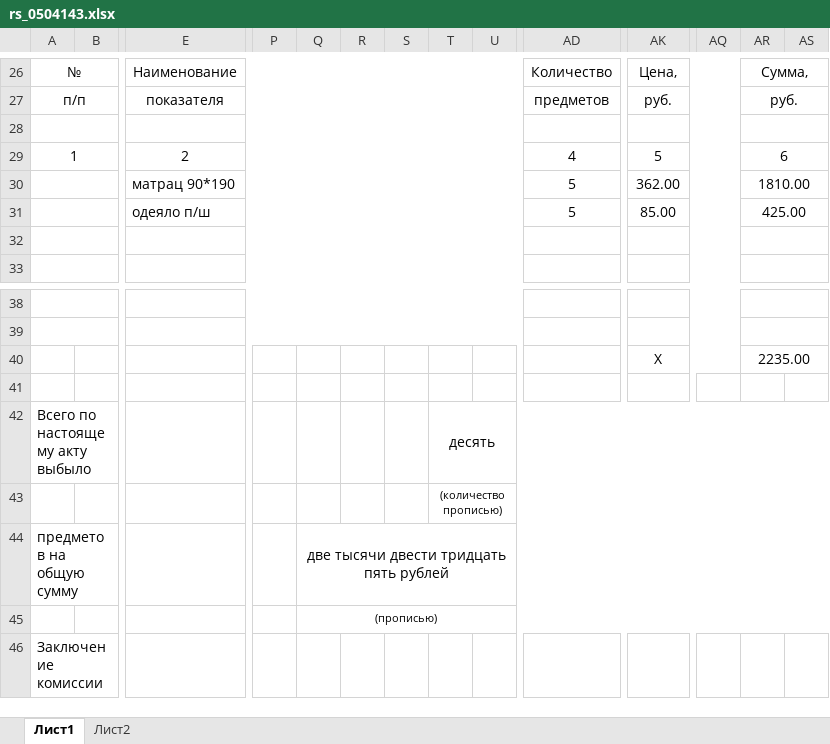
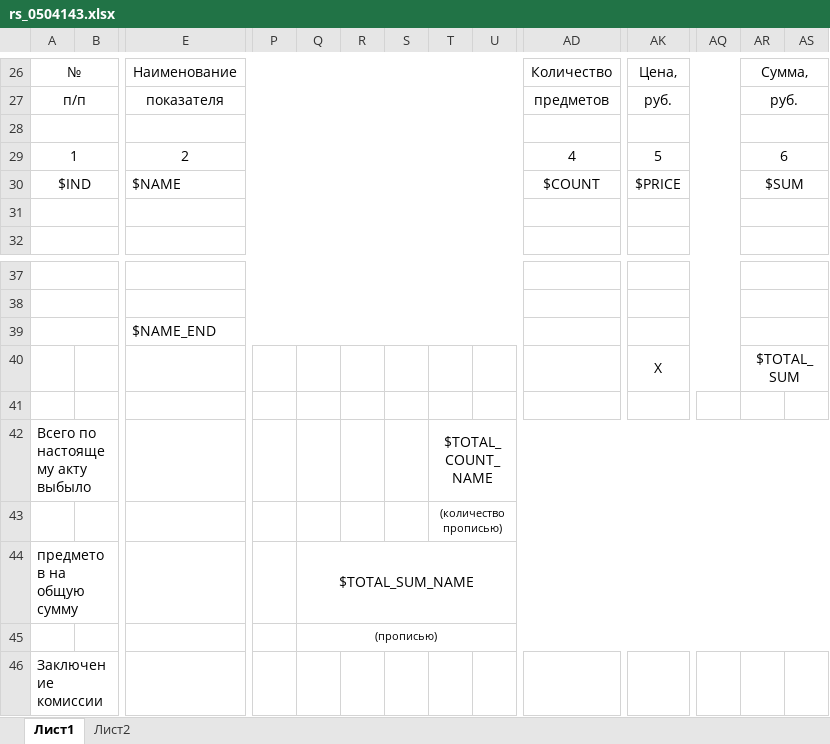
Before and after one commit to deadman2000/Sklad, an Excel workbook: Sklad3/templates/rs_0504143.xlsx, sheet Лист1, drawn as a sheet; only a part is shown, gaps mark what is left out; values as stored, in another font and other column widths than the file's, no borders; removed rows and columns are numbered as before the commit, all else as after; rows hold the shown columns only; the diff names each change by its address in the sheet, - before the commit and + after, or states it on an @@ line.

```diff
--- a/Sklad3/templates/rs_0504143.xlsx (sheet Лист1)
+++ b/Sklad3/templates/rs_0504143.xlsx (sheet Лист1)
-row 30:  |  | матрац 90*190 |  |  |  |  |  |  | 5 | 362.00 |  | 1810.00
-row 31:  |  | одеяло п/ш |  |  |  |  |  |  | 5 | 85.00 |  | 425.00
+row 30: $IND |  | $NAME |  |  |  |  |  |  | $COUNT | $PRICE |  | $SUM
+row 39:  |  | $NAME_END
-AR40: 2235.00
+AR40: $TOTAL_SUM
-T42: десять
+T42: $TOTAL_COUNT_NAME
-Q44: две тысячи двести тридцать пять рублей
+Q44: $TOTAL_SUM_NAME
```
Also changed, not shown: Sklad3/templates/rs_0504104.xlsx, 19 other files.
